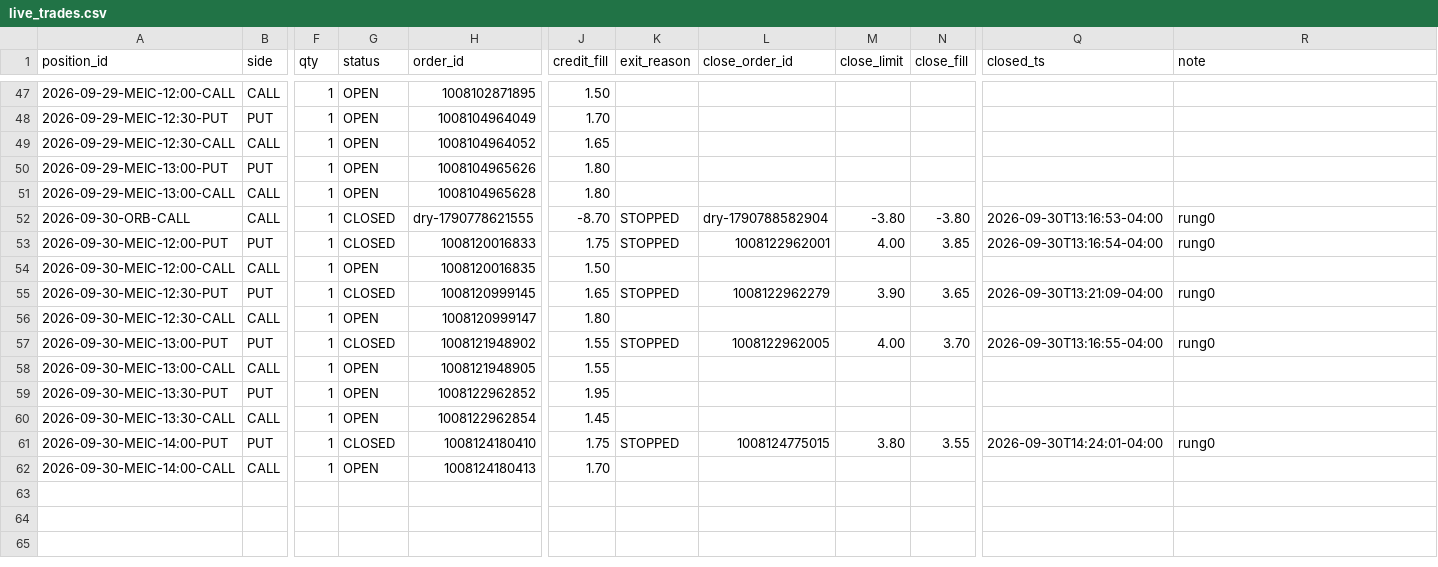
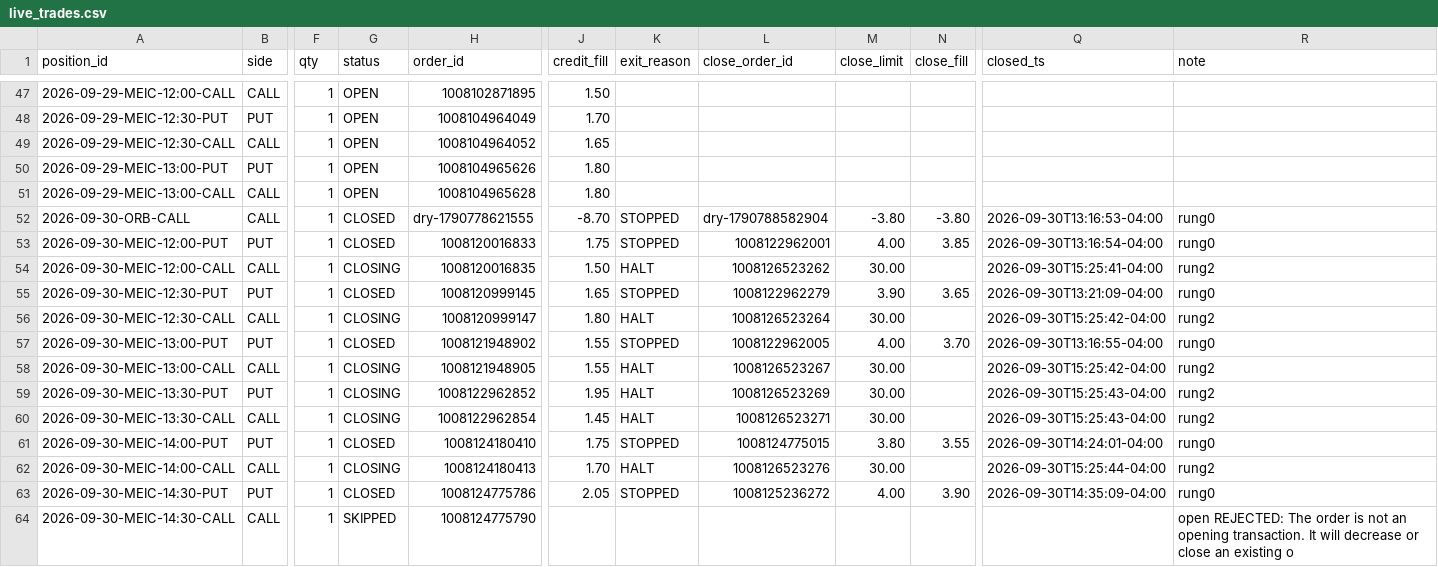
Before and after one commit to alwahedi-netizen/spx-0DTE-v1, a CSV file: data/paper/live/live_trades.csv, drawn as a sheet; only a part is shown, gaps mark what is left out; rows hold the shown columns only; the diff names each change by its address in the sheet, - before the commit and + after, or states it on an @@ line.

```diff
--- a/data/paper/live/live_trades.csv
+++ b/data/paper/live/live_trades.csv
-G54 (status): OPEN
+G54 (status): CLOSING
-K54 (exit_reason): (empty)
+K54 (exit_reason): HALT
-L54 (close_order_id): (empty)
+L54 (close_order_id): 1008126523262
-M54 (close_limit): (empty)
+M54 (close_limit): 30.00
-Q54 (closed_ts): (empty)
+Q54 (closed_ts): 2026-09-30T15:25:41-04:00
-R54 (note): (empty)
+R54 (note): rung2
-G56 (status): OPEN
+G56 (status): CLOSING
-K56 (exit_reason): (empty)
+K56 (exit_reason): HALT
-L56 (close_order_id): (empty)
+L56 (close_order_id): 1008126523264
-M56 (close_limit): (empty)
+M56 (close_limit): 30.00
-Q56 (closed_ts): (empty)
+Q56 (closed_ts): 2026-09-30T15:25:42-04:00
-R56 (note): (empty)
+R56 (note): rung2
-G58:G60 (status): OPEN
+G58:G60 (status): CLOSING
-K58:K60 (exit_reason): (empty)
+K58:K60 (exit_reason): HALT
-L58 (close_order_id): (empty)
+L58 (close_order_id): 1008126523267
-M58:M60 (close_limit): (empty)
+M58:M60 (close_limit): 30.00
-Q58 (closed_ts): (empty)
+Q58 (closed_ts): 2026-09-30T15:25:42-04:00
-R58:R60 (note): (empty)
+R58:R60 (note): rung2
-L59 (close_order_id): (empty)
+L59 (close_order_id): 1008126523269
-Q59:Q60 (closed_ts): (empty)
+Q59:Q60 (closed_ts): 2026-09-30T15:25:43-04:00
-L60 (close_order_id): (empty)
+L60 (close_order_id): 1008126523271
-G62 (status): OPEN
+G62 (status): CLOSING
-K62 (exit_reason): (empty)
+K62 (exit_reason): HALT
-L62 (close_order_id): (empty)
+L62 (close_order_id): 1008126523276
-M62 (close_limit): (empty)
+M62 (close_limit): 30.00
-Q62 (closed_ts): (empty)
+Q62 (closed_ts): 2026-09-30T15:25:44-04:00
-R62 (note): (empty)
+R62 (note): rung2
+row 63: 2026-09-30-MEIC-14:30-PUT | PUT | 1 | CLOSED | 1008124775786 | 2.05 | STOPPED | 1008125236272 | 4.00 | 3.90 | 2026-09-30T14:35:09-04:00 | rung0
+row 64: 2026-09-30-MEIC-14:30-CALL | CALL | 1 | SKIPPED | 1008124775790 |  |  |  |  |  |  | open REJECTED: The order is not an opening transaction. It will decrease or close an existing o
```
Also changed, not shown: data/paper/positions.csv, data/paper/signals.csv, 3 other files.
